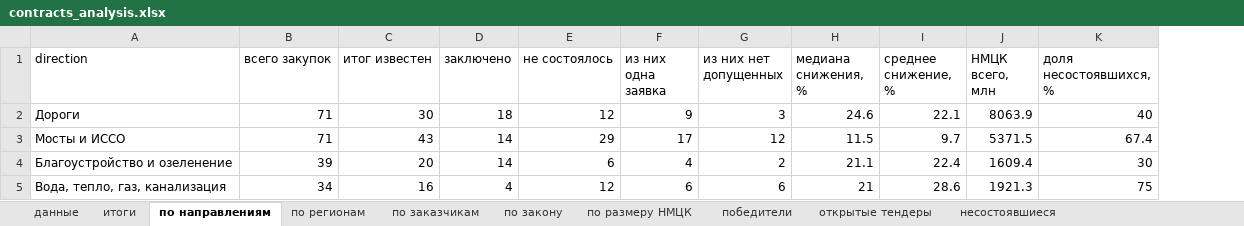
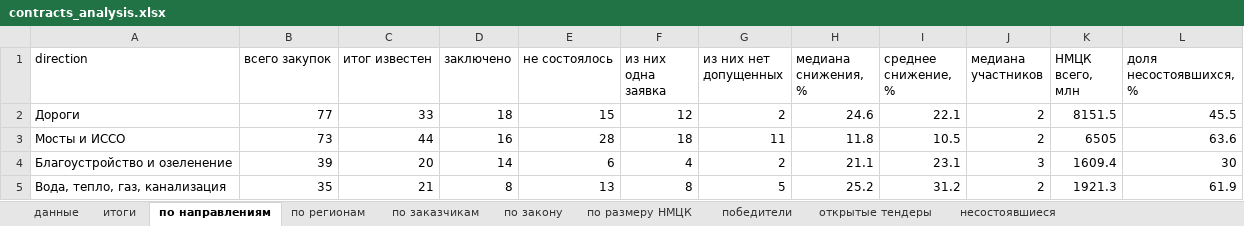
Before and after one commit to Aleksey-123123/market_analysis, an Excel workbook: analysis/contracts/contracts_analysis.xlsx, sheet по направлениям, drawn as a sheet; only a part is shown; values as stored, in another font and other column widths than the file's, no borders; addresses are those after the commit; the diff covers the shown part only; the diff names each change by its address in the sheet, - before the commit and + after, or states it on an @@ line.

```diff
--- a/analysis/contracts/contracts_analysis.xlsx (sheet по направлениям)
+++ b/analysis/contracts/contracts_analysis.xlsx (sheet по направлениям)
+column J (медиана участников), rows 2-5: 2 | 2 | 3 | 2
-B2 (всего закупок): 71
+B2 (всего закупок): 77
-C2 (итог известен): 30
+C2 (итог известен): 33
-E2 (не состоялось): 12
+E2 (не состоялось): 15
-F2 (из них одна заявка): 9
+F2 (из них одна заявка): 12
-G2 (из них нет допущенных): 3
+G2 (из них нет допущенных): 2
-K2 (НМЦК всего, млн): 8063.9
+K2 (НМЦК всего, млн): 8151.5
-L2 (доля несостоявшихся, %): 40
+L2 (доля несостоявшихся, %): 45.5
-B3 (всего закупок): 71
+B3 (всего закупок): 73
-C3 (итог известен): 43
+C3 (итог известен): 44
-D3 (заключено): 14
+D3 (заключено): 16
-E3 (не состоялось): 29
+E3 (не состоялось): 28
-F3 (из них одна заявка): 17
+F3 (из них одна заявка): 18
-G3 (из них нет допущенных): 12
+G3 (из них нет допущенных): 11
-H3 (медиана снижения, %): 11.5
+H3 (медиана снижения, %): 11.8
-I3 (среднее снижение, %): 9.7
+I3 (среднее снижение, %): 10.5
-K3 (НМЦК всего, млн): 5371.5
+K3 (НМЦК всего, млн): 6505
-L3 (доля несостоявшихся, %): 67.4
+L3 (доля несостоявшихся, %): 63.6
-I4 (среднее снижение, %): 22.4
+I4 (среднее снижение, %): 23.1
-B5 (всего закупок): 34
+B5 (всего закупок): 35
-C5 (итог известен): 16
+C5 (итог известен): 21
-D5 (заключено): 4
+D5 (заключено): 8
-E5 (не состоялось): 12
+E5 (не состоялось): 13
-F5 (из них одна заявка): 6
+F5 (из них одна заявка): 8
-G5 (из них нет допущенных): 6
+G5 (из них нет допущенных): 5
-H5 (медиана снижения, %): 21
+H5 (медиана снижения, %): 25.2
-I5 (среднее снижение, %): 28.6
+I5 (среднее снижение, %): 31.2
-L5 (доля несостоявшихся, %): 75
+L5 (доля несостоявшихся, %): 61.9
```
Also changed, not shown: 22 edited cells elsewhere in this sheet, sheet открытые тендеры, sheet данные, sheet по заказчикам, sheet победители, sheet несостоявшиеся, sheet по регионам, 3 more sheets, 2 other files.
